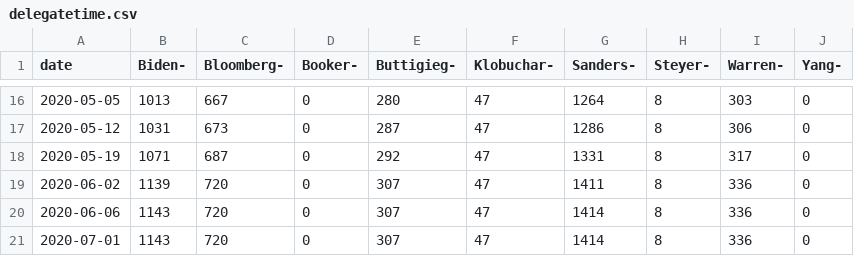
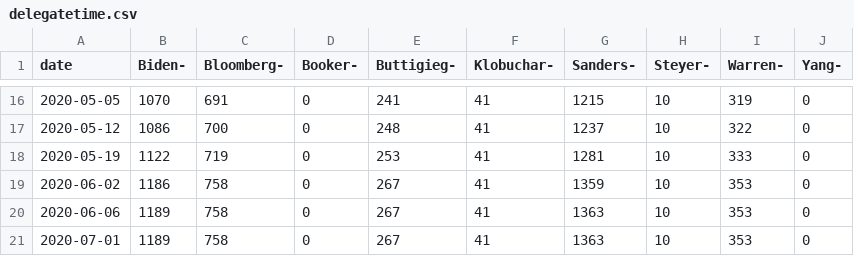
Before and after one commit to ben2vec/jhkforecasts, a CSV file: democratic_primary/delegatetime.csv, drawn as a sheet; only a part is shown, gaps mark what is left out; the diff covers the shown part only.

```diff
--- a/democratic_primary/delegatetime.csv
+++ b/democratic_primary/delegatetime.csv
@@ -16,6 +16,6 @@ date,Biden-,Bloomberg-,Booker-,Buttigieg-,Klobuchar-,Sanders-,Steyer-,Warren-,Ya
-2020-05-05,1013,667,0,280,47,1264,8,303,0
-2020-05-12,1031,673,0,287,47,1286,8,306,0
-2020-05-19,1071,687,0,292,47,1331,8,317,0
-2020-06-02,1139,720,0,307,47,1411,8,336,0
-2020-06-06,1143,720,0,307,47,1414,8,336,0
-2020-07-01,1143,720,0,307,47,1414,8,336,0
+2020-05-05,1070,691,0,241,41,1215,10,319,0
+2020-05-12,1086,700,0,248,41,1237,10,322,0
+2020-05-19,1122,719,0,253,41,1281,10,333,0
+2020-06-02,1186,758,0,267,41,1359,10,353,0
+2020-06-06,1189,758,0,267,41,1363,10,353,0
+2020-07-01,1189,758,0,267,41,1363,10,353,0
```
Also changed, not shown: 81 edited cells elsewhere in this file, democratic_primary/Sheet1.csv, democratic_primary/Sheet2.csv, 11 other files.
